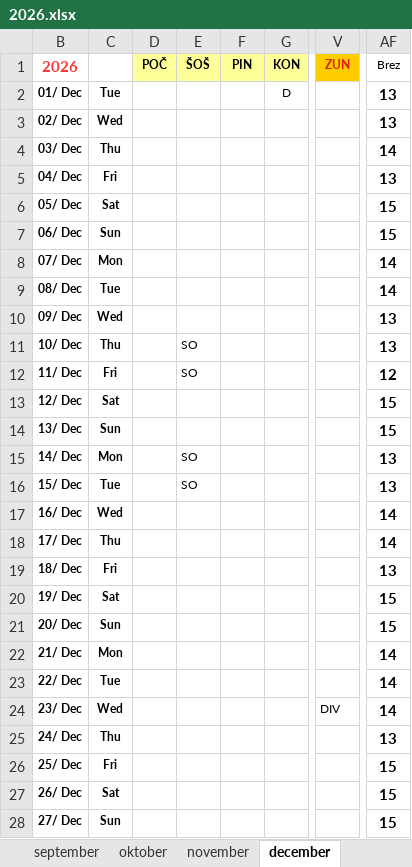
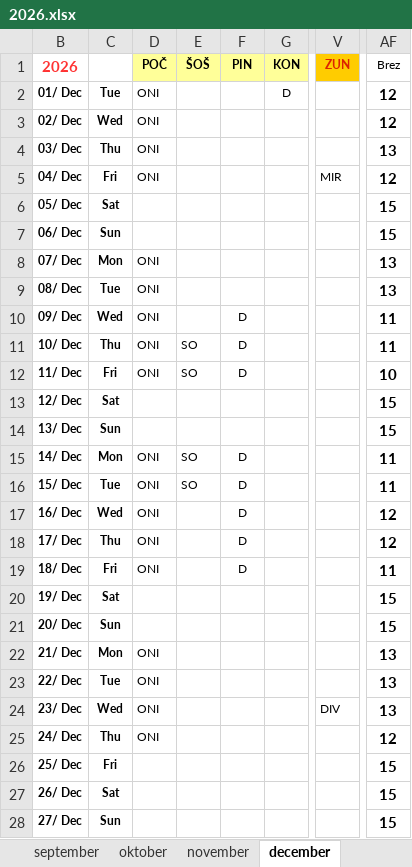
Before and after one commit to jiri-hollan/kardiosi, an Excel workbook: kardio/razpis/msofice/2026.xlsx, sheet december, drawn as a sheet; only a part is shown, gaps mark what is left out; values as stored, in another font and other column widths than the file's, no borders; conditional formats not drawn; the diff covers the shown part only; the diff names each change by its address in the sheet, - before the commit and + after, or states it on an @@ line.

Commit message:
sinhronizirano 7.11.26
Popravljen 2027.xlsx

```diff
--- a/kardio/razpis/msofice/2026.xlsx (sheet december)
+++ b/kardio/razpis/msofice/2026.xlsx (sheet december)
-D2:D5 (POČ): (empty)
+D2:D5 (POČ): ONI
-AF2:AF3 (Brez): 13
+AF2:AF3 (Brez): 12
-AF4 (Brez): 14
+AF4 (Brez): 13
-V5 (ZUN): (empty)
+V5 (ZUN): MIR
-AF5 (Brez): 13
+AF5 (Brez): 12
-D8:D12 (POČ): (empty)
+D8:D12 (POČ): ONI
-AF8:AF9 (Brez): 14
+AF8:AF9 (Brez): 13
-F10:F12 (PIN): (empty)
+F10:F12 (PIN): D
-AF10:AF11 (Brez): 13
+AF10:AF11 (Brez): 11
-AF12 (Brez): 12
+AF12 (Brez): 10
-D15:D19 (POČ): (empty)
+D15:D19 (POČ): ONI
-F15:F19 (PIN): (empty)
+F15:F19 (PIN): D
-AF15:AF16 (Brez): 13
+AF15:AF16 (Brez): 11
-AF17:AF18 (Brez): 14
+AF17:AF18 (Brez): 12
-AF19 (Brez): 13
+AF19 (Brez): 11
-D22:D25 (POČ): (empty)
+D22:D25 (POČ): ONI
-AF22:AF24 (Brez): 14
+AF22:AF24 (Brez): 13
-AF25 (Brez): 13
+AF25 (Brez): 12
```
Also changed, not shown: 13 edited cells elsewhere in this sheet, sheet november, sheet statistika, sheet Predloge, sheet januar, formulas that keep their value, hidden cells, kardio/razpis/msBackup/2026.xlsx, 1 other file.
